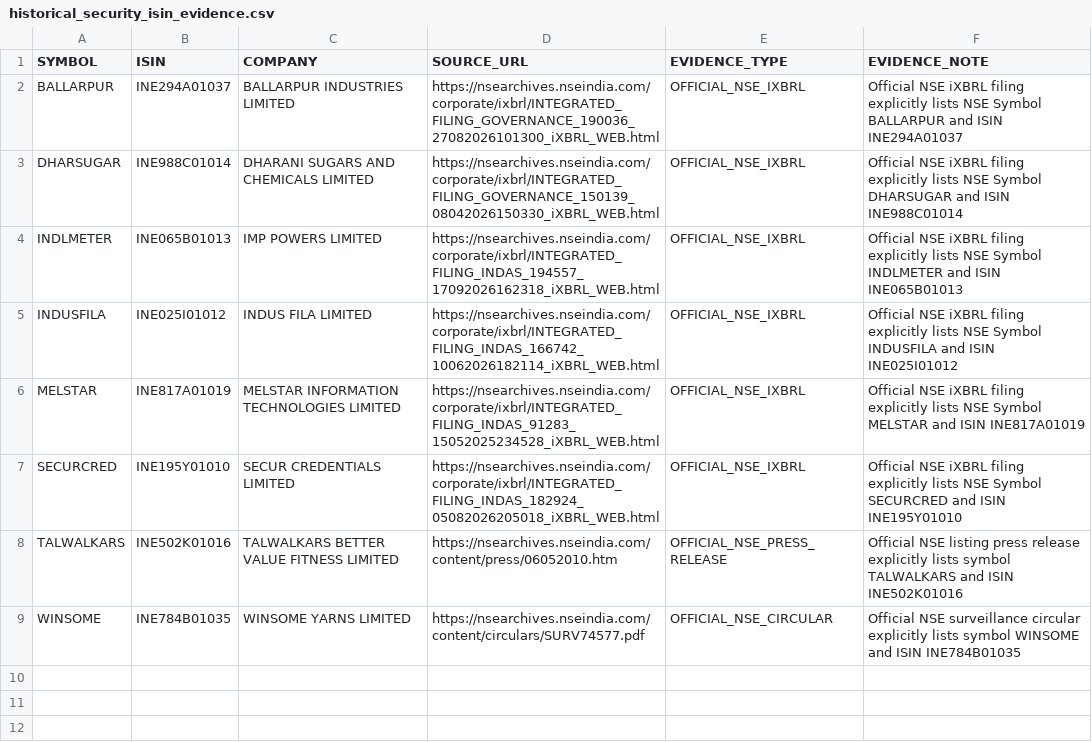
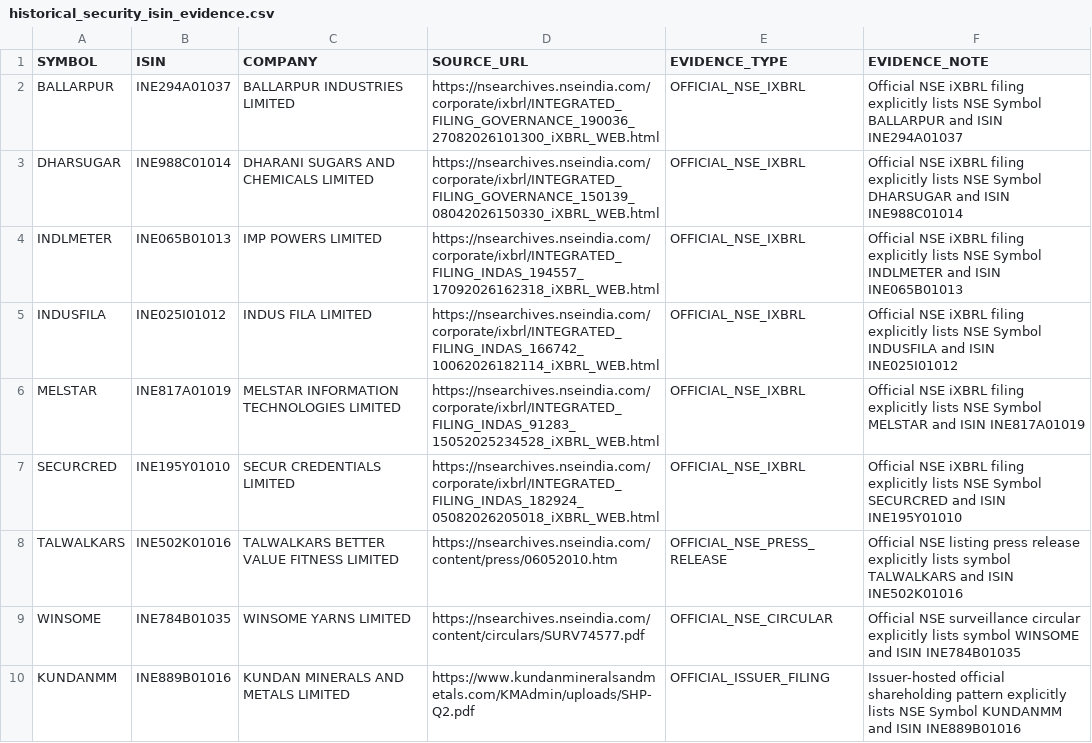
Before and after one commit to duttapalkpa-netizen/PRECISION-WIRES-NSE200-COLLECTOR, a CSV file: data/reference/historical_security_isin_evidence.csv, drawn as a sheet; the diff names each change by its address in the sheet, - before the commit and + after, or states it on an @@ line.

Commit message:
Add issuer-hosted official historical ISIN evidence for KUNDANMM

```diff
--- a/data/reference/historical_security_isin_evidence.csv
+++ b/data/reference/historical_security_isin_evidence.csv
+row 10: KUNDANMM | INE889B01016 | KUNDAN MINERALS AND METALS LIMITED | https://www.kundanmineralsandmetals.com/KMAdmin/uploads/SHP-Q2.pdf | OFFICIAL_ISSUER_FILING | Issuer-hosted official shareholding pattern explicitly lists NSE Symbol KUNDANMM and ISIN INE889B01016
```
